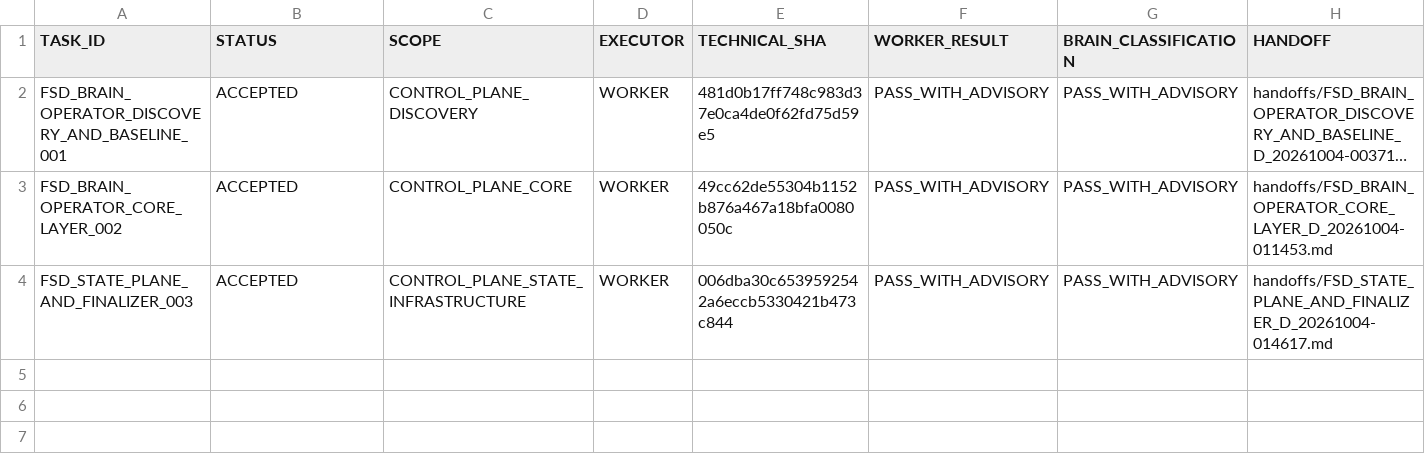
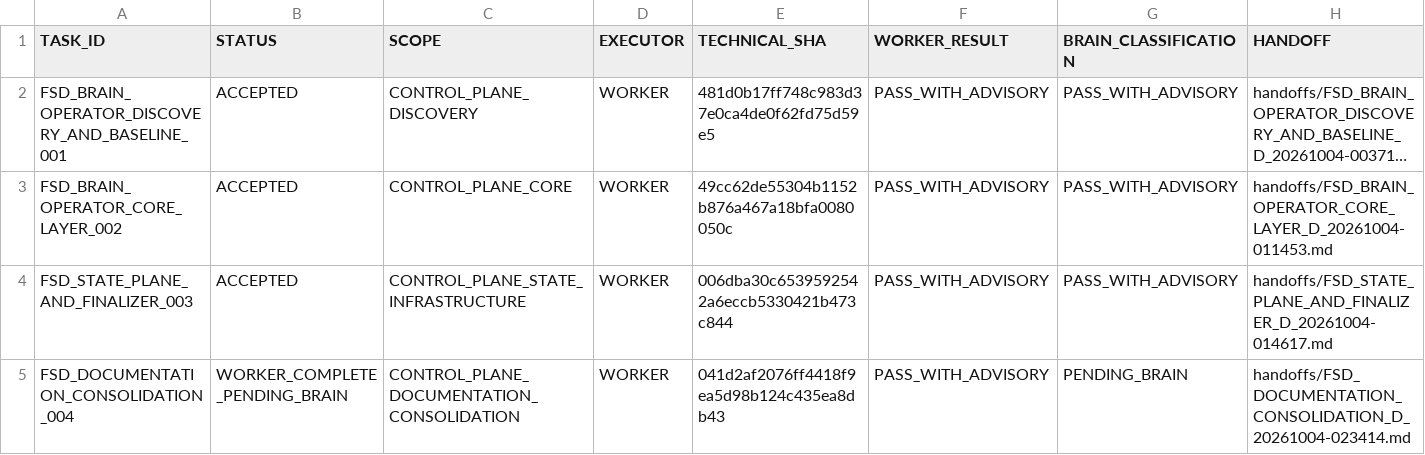
Before and after one commit to cenvu/FSD, a TSV file: STATE/TASK_LEDGER.tsv, drawn as a sheet; only a part is shown; long unchanged cells end in …; rows hold the shown columns only; the diff names each change by its address in the sheet, - before the commit and + after, or states it on an @@ line.

Commit message:
docs: consolidate FSD product and control documentation

```diff
--- a/STATE/TASK_LEDGER.tsv
+++ b/STATE/TASK_LEDGER.tsv
+row 5: FSD_DOCUMENTATION_CONSOLIDATION_004 | WORKER_COMPLETE_PENDING_BRAIN | CONTROL_PLANE_DOCUMENTATION_CONSOLIDATION | WORKER | 041d2af2076ff4418f9ea5d98b124c435ea8db43 | PASS_WITH_ADVISORY | PENDING_BRAIN | handoffs/FSD_DOCUMENTATION_CONSOLIDATION_D_20261004-023414.md
```
Also changed, not shown: 45 other files.
